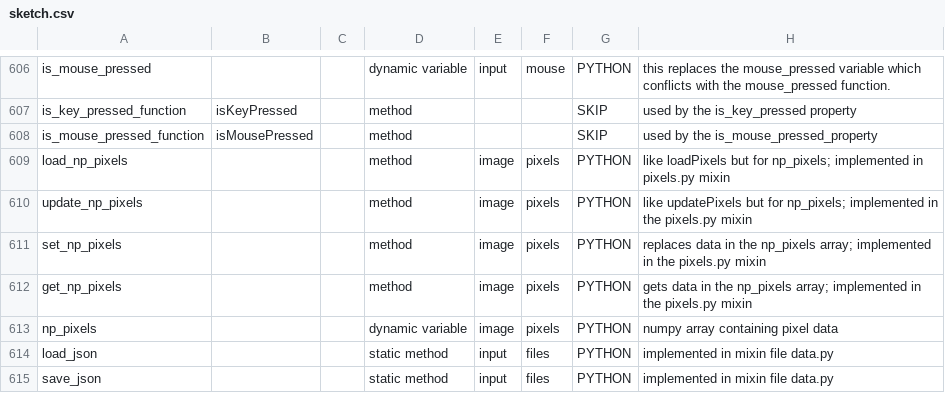
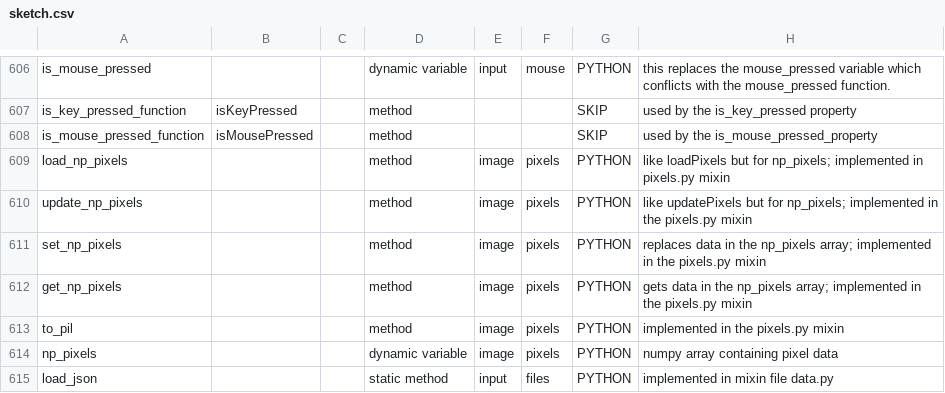
Before and after one commit to py5coding/py5generator, a CSV file: py5_resources/data/sketch.csv, drawn as a sheet; only a part is shown, gaps mark what is left out; the shorter side is filled out with more unchanged rows; the diff names each change by its address in the sheet, - before the commit and + after, or states it on an @@ line.

Commit message:
add to_pil method

```diff
--- a/py5_resources/data/sketch.csv
+++ b/py5_resources/data/sketch.csv
+row 613: to_pil |  |  | method | image | pixels | PYTHON | implemented in the pixels.py mixin
```
Also changed, not shown: py5_resources/data/pgraphics.csv, py5_resources/data/pimage.csv, 4 other files.
